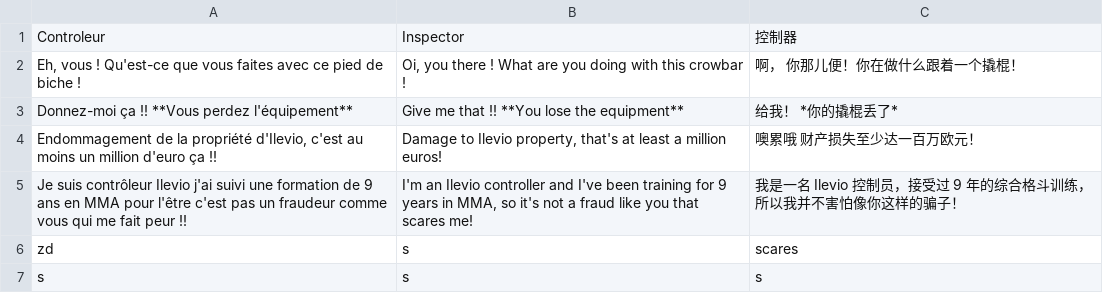
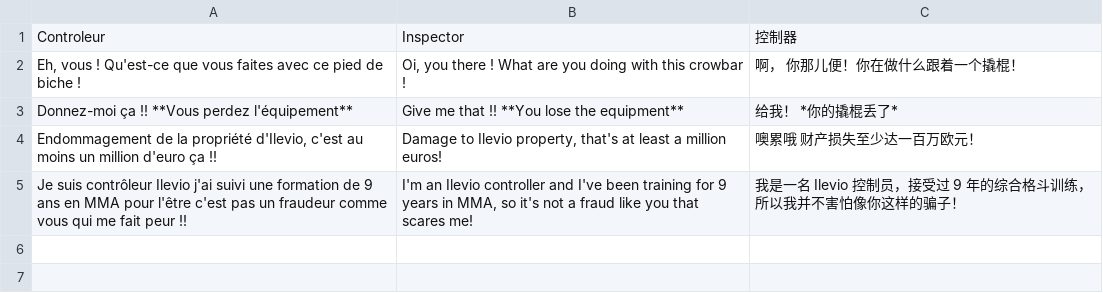
Before and after one commit to malopates/TooLateToCompile, a CSV file: ressources/dialogues/Controleur.csv, drawn as a sheet.

```diff
--- a/ressources/dialogues/Controleur.csv
+++ b/ressources/dialogues/Controleur.csv
@@ -5,3 +5 @@ Endommagement de la propriété d'Ilevio, c'est au moins un million d'euro ça !
 Je suis contrôleur Ilevio j'ai suivi une formation de 9 ans en MMA pour l'être c'est pas un fraudeur comme vous qui me fait peur !!; I'm an Ilevio controller and I've been training for 9 years in MMA, so it's not a fraud like you that scares me! ; 我是一名 Ilevio 控制员，接受过 9 年的综合格斗训练，所以我并不害怕像你这样的骗子！
-zd;s;scares
-s;s;s
```
Also changed, not shown: 6 other files.
